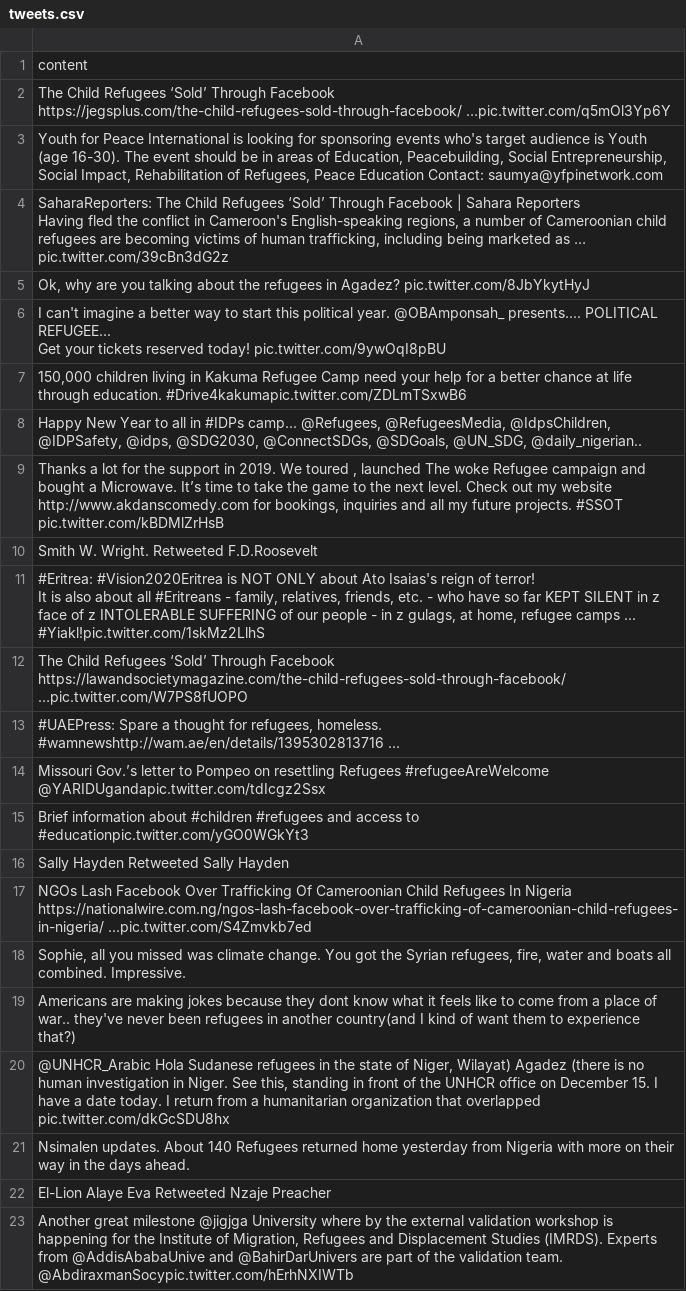
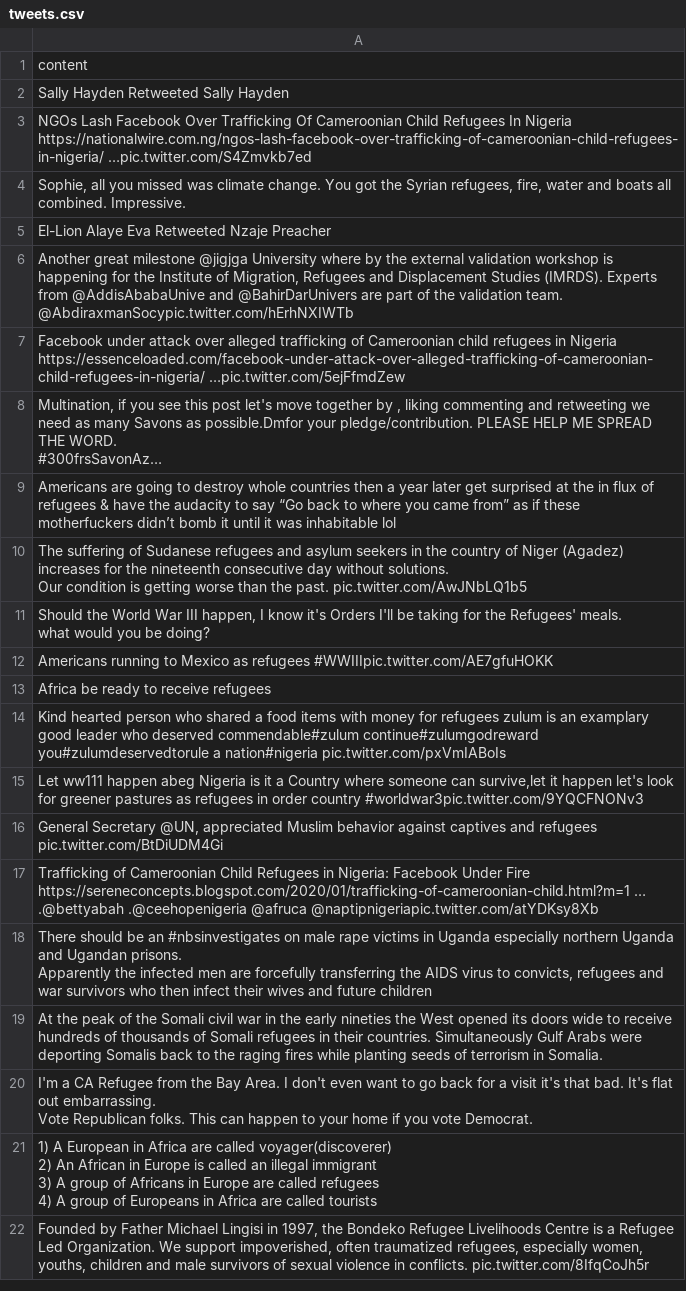
Before and after one commit to jakobzhao/refugee, a CSV file: tweets/assets/africa/tweets.csv, drawn as a sheet; only a part is shown; the shorter side is filled out with more unchanged rows; long unchanged cells end in …; the diff covers the shown part only.

Commit message:
Daily Tweet Data

```diff
--- a/tweets/assets/africa/tweets.csv
+++ b/tweets/assets/africa/tweets.csv
@@ -1,24 +1,2 @@
 content
-The Child Refugees ‘Sold’ Through Facebook https://jegsplus.com/the-child-refugees-sold-through-facebook/ …pic.twitter.com/q5mOl3Yp6Y
-"Youth for Peace International is looking for sponsoring events who's target audience is Youth (age 16-30). The event should be in areas of Education, Peacebuilding, Social Entrepreneurship, Social Impact, Rehabilitation of Refugees, Peace Education Contact: saumya@yfpinetwork.com"
-"SaharaReporters: The Child Refugees ‘Sold’ Through Facebook | Sahara Reporters
-Having fled the conflict in Cameroon's English-speaking regions, a number of Cameroonian child refugees are becoming victims of human trafficking, including being marketed as … pic.twitter.com/39cBn3dG2z"
-"Ok, why are you talking about the refugees in Agadez? pic.twitter.com/8JbYkytHyJ"
-"I can't imagine a better way to start this political year. @OBAmponsah_ presents.... POLITICAL REFUGEE...
-
-Get your tickets reserved today! pic.twitter.com/9ywOqI8pBU"
-"150,000 children living in Kakuma Refugee Camp need your help for a better chance at life through education. #Drive4kakumapic.twitter.com/ZDLmTSxwB6"
-"Happy New Year to all in #IDPs camp...  @Refugees, @RefugeesMedia, @IdpsChildren,  @IDPSafety,  @idps,  @SDG2030, @ConnectSDGs,  @SDGoals,  @UN_SDG,  @daily_nigerian.."
-"Thanks a lot for the support in 2019. We toured , launched The woke Refugee campaign and bought a Microwave. It’s time to take the game to the next level. Check out my website http://www.akdanscomedy.com  for bookings, inquiries and all my future projects. #SSOT pic.twitter.com/kBDMlZrHsB"
-Smith W. Wright. Retweeted F.D.Roosevelt
-"#Eritrea: #Vision2020Eritrea is NOT ONLY about Ato Isaias's reign of terror!
-
-It is also about all #Eritreans - family, relatives, friends, etc. - who have so far KEPT SILENT in z face of z INTOLERABLE SUFFERING of our people - in z gulags, at home, refugee camps ...
-
-#Yiakl!pic.twitter.com/1skMz2LlhS"
-The Child Refugees ‘Sold’ Through Facebook https://lawandsocietymagazine.com/the-child-refugees-sold-through-facebook/ …pic.twitter.com/W7PS8fUOPO
-"#UAEPress: Spare a thought for refugees, homeless.
-#wamnewshttp://wam.ae/en/details/1395302813716 …"
-Missouri Gov.’s letter to Pompeo on resettling Refugees #refugeeAreWelcome @YARIDUgandapic.twitter.com/tdIcgz2Ssx
-Brief information about #children #refugees and access to #educationpic.twitter.com/yGO0WGkYt3
 Sally Hayden Retweeted Sally Hayden
@@ -27,5 +5,2 @@ https://nationalwire.com.ng/ngos-lash-facebook-over-trafficking-of-cameroonian-c
 "Sophie, all you missed was climate change. You got the Syrian refugees, fire, water and boats all combined. Impressive."
-Americans are making jokes because they dont know what it feels like to come from a place of war.. they've never been refugees in another country(and I kind of want them to experience that?)
-"@UNHCR_Arabic Hola Sudanese refugees in the state of Niger, Wilayat) Agadez (there is no human investigation in Niger. See this, standing in front of the UNHCR office on December 15. I have a date today. I return from a humanitarian organization that overlapped pic.twitter.com/dkGcSDU8hx"
-Nsimalen updates. About 140 Refugees returned home yesterday from Nigeria with more on their way in the days ahead.
 El-Lion Alaye Eva Retweeted Nzaje Preacher
```
Also changed, not shown: 22 added rows, 44 removed rows and 4 edited cells elsewhere in this file, 7 other files.
